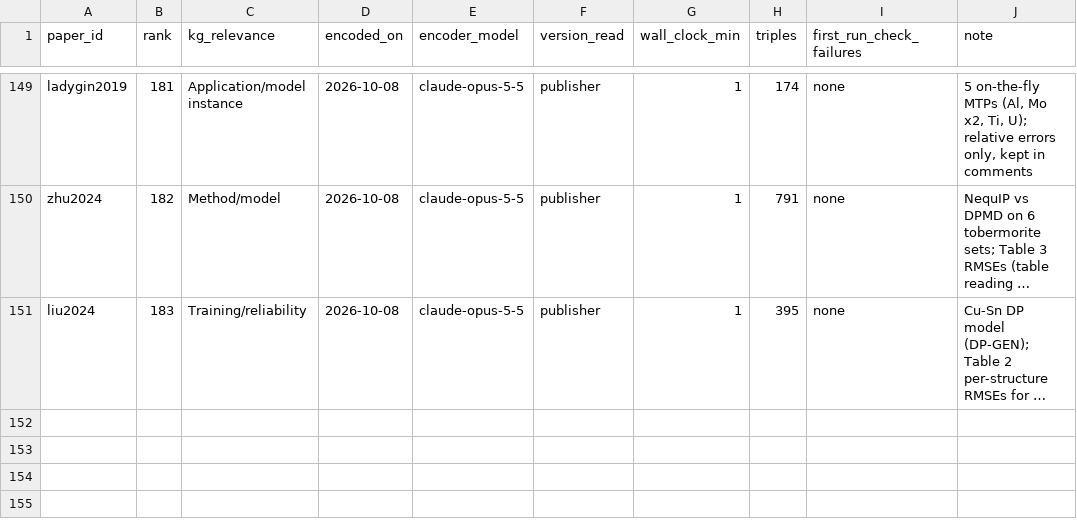
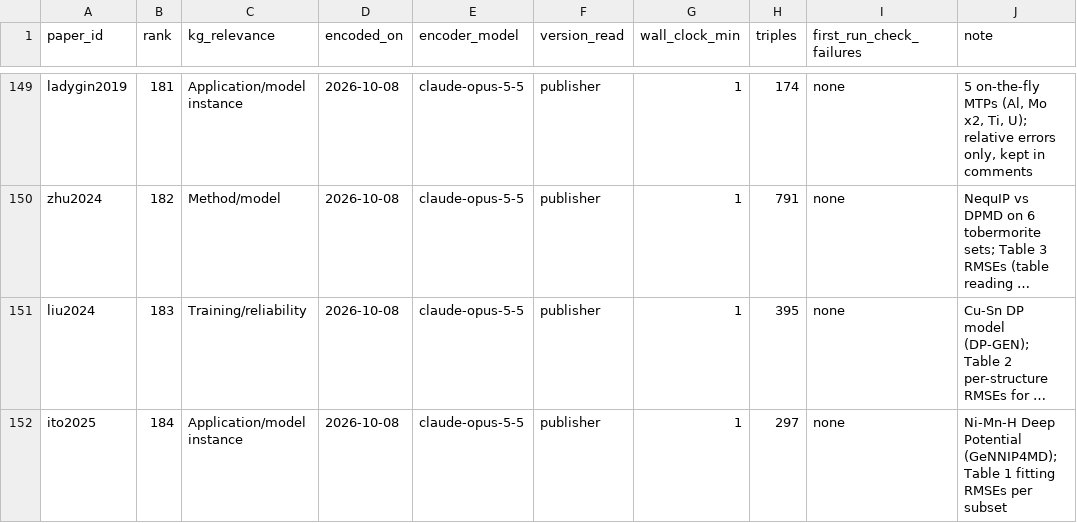
Before and after one commit to danielhz/mlips-ontology, a CSV file: artifacts/kg/population-log.csv, drawn as a sheet; only a part is shown, gaps mark what is left out; long unchanged cells end in …; the diff names each change by its address in the sheet, - before the commit and + after, or states it on an @@ line.

Commit message:
kg: encode ito2025 (297 triples)

```diff
--- a/artifacts/kg/population-log.csv
+++ b/artifacts/kg/population-log.csv
+row 152: ito2025 | 184 | Application/model instance | 2026-10-08 | claude-opus-5-5 | publisher | 1 | 297 | none | Ni-Mn-H Deep Potential (GeNNIP4MD); Table 1 fitting RMSEs per subset
```
Also changed, not shown: 1 other file.
